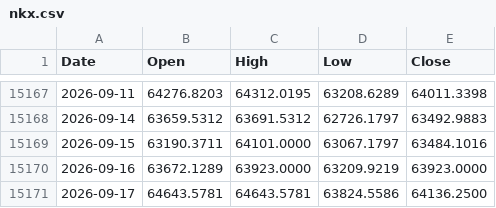
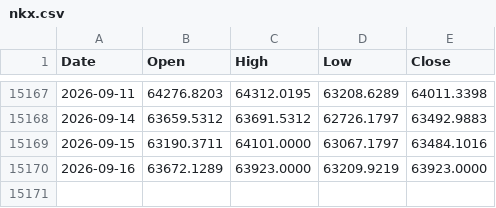
Before and after one commit to muneon0726-create/automation-market, a CSV file: data/nkx.csv, drawn as a sheet; only a part is shown, gaps mark what is left out; the diff names each change by its address in the sheet, - before the commit and + after, or states it on an @@ line.

```diff
--- a/data/nkx.csv
+++ b/data/nkx.csv
-row 15171: 2026-09-17 | 64643.5781 | 64643.5781 | 63824.5586 | 64136.2500
```
Also changed, not shown: data/2802.csv, data/6146.csv, 14 other files.
